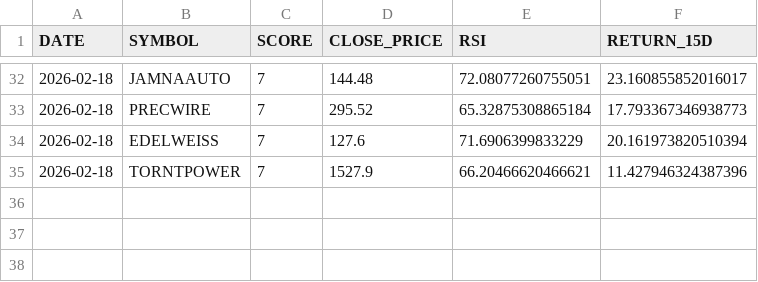
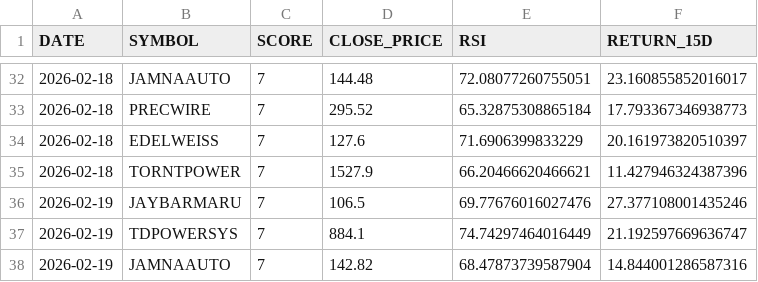
Before and after one commit to websivasankar/screener, a CSV file: screener_history.csv, drawn as a sheet; only a part is shown, gaps mark what is left out.

```diff
--- a/screener_history.csv
+++ b/screener_history.csv
@@ -33,3 +33,6 @@ DATE,SYMBOL,SCORE,CLOSE_PRICE,RSI,RETURN_15D
 2026-02-18,PRECWIRE,7,295.52,65.32875308865184,17.793367346938773
-2026-02-18,EDELWEISS,7,127.6,71.6906399833229,20.161973820510394
+2026-02-18,EDELWEISS,7,127.6,71.6906399833229,20.161973820510397
 2026-02-18,TORNTPOWER,7,1527.9,66.20466620466621,11.427946324387396
+2026-02-19,JAYBARMARU,7,106.5,69.77676016027476,27.377108001435246
+2026-02-19,TDPOWERSYS,7,884.1,74.74297464016449,21.192597669636747
+2026-02-19,JAMNAAUTO,7,142.82,68.47873739587904,14.844001286587316
```
Also changed, not shown: output.csv, 15 other files.
